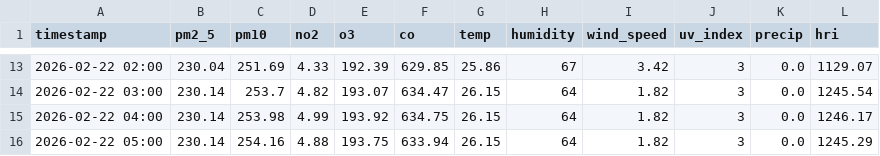
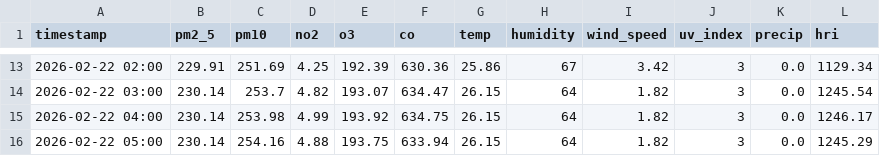
Before and after one commit to Sims9218/Automated-Health-Insight-Engine, a CSV file: data/forecast_timeline.csv, drawn as a sheet; only a part is shown, gaps mark what is left out; the diff covers the shown part only.

```diff
--- a/data/forecast_timeline.csv
+++ b/data/forecast_timeline.csv
@@ -13,2 +13,2 @@ timestamp,pm2_5,pm10,no2,o3,co,temp,humidity,wind_speed,uv_index,precip,hri
-2026-02-22 02:00,230.04,251.69,4.33,192.39,629.85,25.86,67,3.42,3,0.0,1129.07
+2026-02-22 02:00,229.91,251.69,4.25,192.39,630.36,25.86,67,3.42,3,0.0,1129.34
 2026-02-22 03:00,230.14,253.7,4.82,193.07,634.47,26.15,64,1.82,3,0.0,1245.54
```
Also changed, not shown: 62 edited cells elsewhere in this file, data/comprehensive_history.csv.
